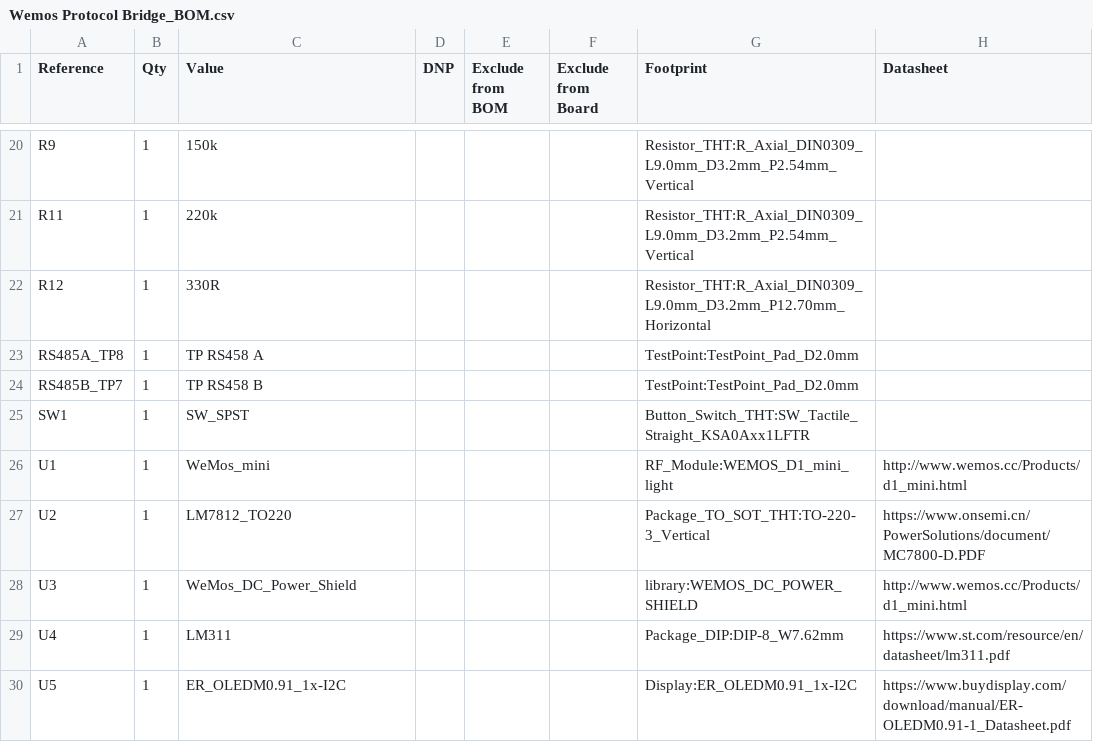
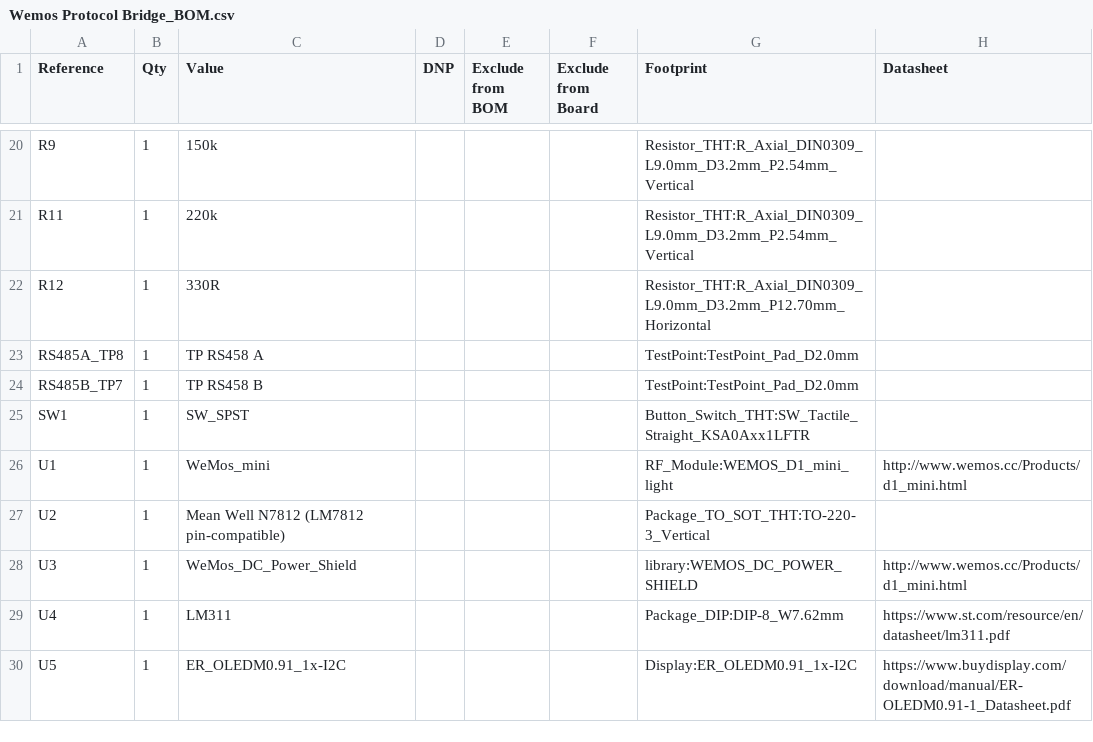
Before and after one commit to FrikkieKritzinger/xpressnet-ecos-bridge, a CSV file: hardware/Wemos Protocol Bridge_BOM.csv, drawn as a sheet; only a part is shown, gaps mark what is left out.

```diff
--- a/hardware/Wemos Protocol Bridge_BOM.csv
+++ b/hardware/Wemos Protocol Bridge_BOM.csv
@@ -26,3 +26,3 @@
 "U1","1","WeMos_mini","","","","RF_Module:WEMOS_D1_mini_light","http://www.wemos.cc/Products/d1_mini.html"
-"U2","1","LM7812_TO220","","","","Package_TO_SOT_THT:TO-220-3_Vertical","https://www.onsemi.cn/PowerSolutions/document/MC7800-D.PDF"
+"U2","1","Mean Well N7812 (LM7812 pin-compatible)","","","","Package_TO_SOT_THT:TO-220-3_Vertical",""
 "U3","1","WeMos_DC_Power_Shield","","","","library:WEMOS_DC_POWER_SHIELD","http://www.wemos.cc/Products/d1_mini.html"
```
Also changed, not shown: 6 other files.
